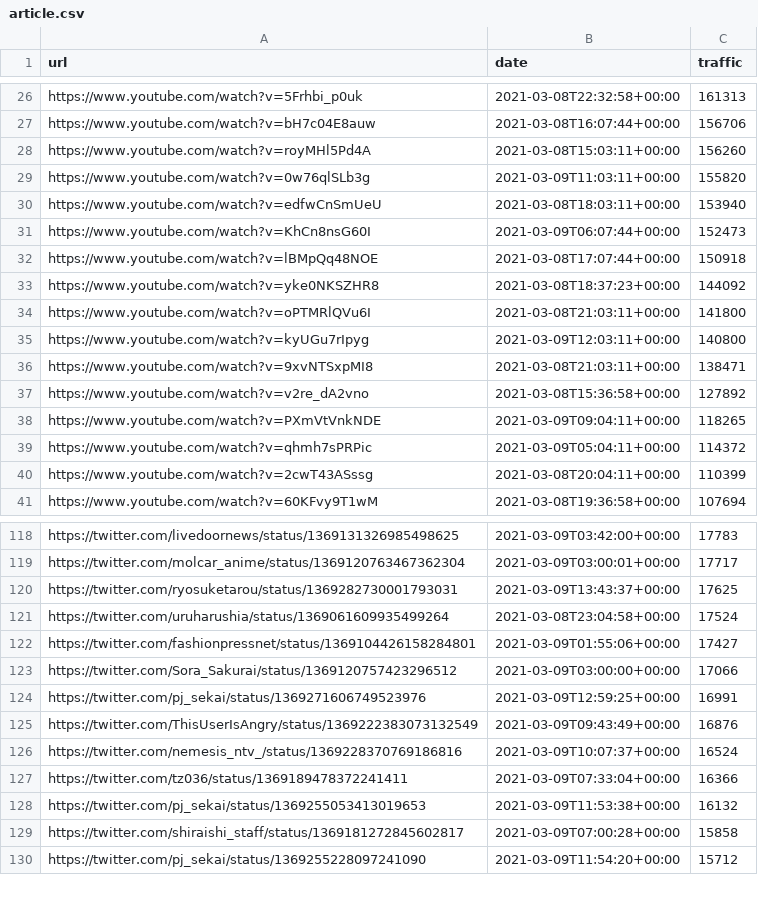
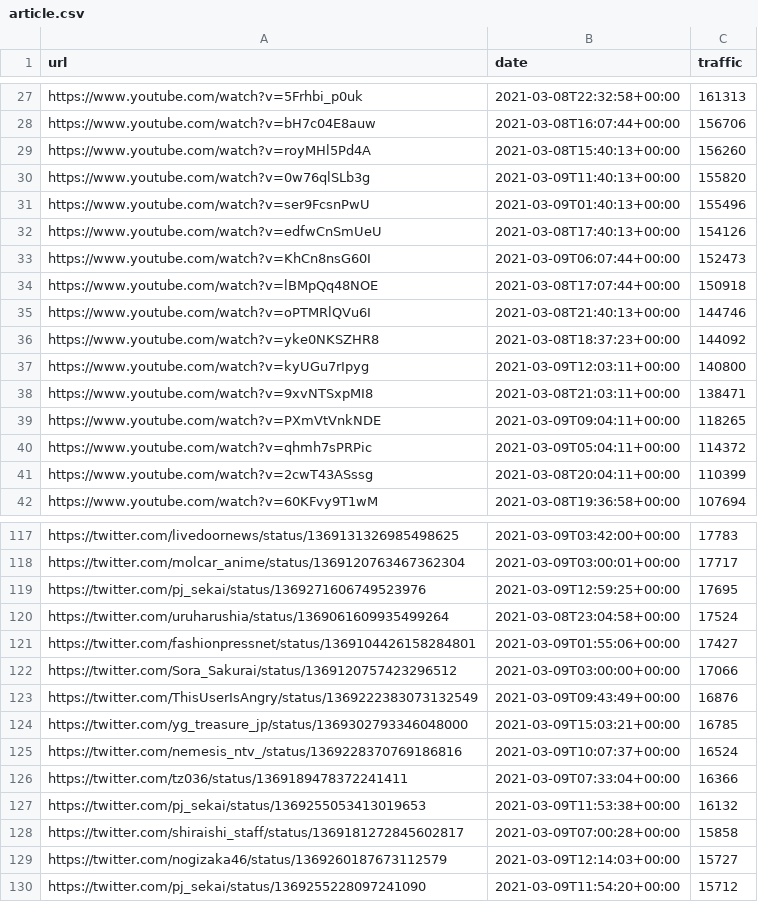
Before and after one commit to cross-internet/api, a CSV file: public/article.csv, drawn as a sheet; only a part is shown, gaps mark what is left out; the diff covers the shown part only.

```diff
--- a/public/article.csv
+++ b/public/article.csv
@@ -27,12 +28,12 @@ https://www.youtube.com/watch?v=5Frhbi_p0uk,2021-03-08T22:32:58+00:00,161313
 https://www.youtube.com/watch?v=bH7c04E8auw,2021-03-08T16:07:44+00:00,156706
-https://www.youtube.com/watch?v=royMHl5Pd4A,2021-03-08T15:03:11+00:00,156260
-https://www.youtube.com/watch?v=0w76qlSLb3g,2021-03-09T11:03:11+00:00,155820
-https://www.youtube.com/watch?v=edfwCnSmUeU,2021-03-08T18:03:11+00:00,153940
+https://www.youtube.com/watch?v=royMHl5Pd4A,2021-03-08T15:40:13+00:00,156260
+https://www.youtube.com/watch?v=0w76qlSLb3g,2021-03-09T11:40:13+00:00,155820
+https://www.youtube.com/watch?v=ser9FcsnPwU,2021-03-09T01:40:13+00:00,155496
+https://www.youtube.com/watch?v=edfwCnSmUeU,2021-03-08T17:40:13+00:00,154126
 https://www.youtube.com/watch?v=KhCn8nsG60I,2021-03-09T06:07:44+00:00,152473
 https://www.youtube.com/watch?v=lBMpQq48NOE,2021-03-08T17:07:44+00:00,150918
+https://www.youtube.com/watch?v=oPTMRlQVu6I,2021-03-08T21:40:13+00:00,144746
 https://www.youtube.com/watch?v=yke0NKSZHR8,2021-03-08T18:37:23+00:00,144092
-https://www.youtube.com/watch?v=oPTMRlQVu6I,2021-03-08T21:03:11+00:00,141800
 https://www.youtube.com/watch?v=kyUGu7rIpyg,2021-03-09T12:03:11+00:00,140800
 https://www.youtube.com/watch?v=9xvNTSxpMI8,2021-03-08T21:03:11+00:00,138471
-https://www.youtube.com/watch?v=v2re_dA2vno,2021-03-08T15:36:58+00:00,127892
 https://www.youtube.com/watch?v=PXmVtVnkNDE,2021-03-09T09:04:11+00:00,118265
@@ -119,3 +118,3 @@ https://twitter.com/livedoornews/status/1369131326985498625,2021-03-09T03:42:00+
 https://twitter.com/molcar_anime/status/1369120763467362304,2021-03-09T03:00:01+00:00,17717
-https://twitter.com/ryosuketarou/status/1369282730001793031,2021-03-09T13:43:37+00:00,17625
+https://twitter.com/pj_sekai/status/1369271606749523976,2021-03-09T12:59:25+00:00,17695
 https://twitter.com/uruharushia/status/1369061609935499264,2021-03-08T23:04:58+00:00,17524
@@ -123,4 +122,4 @@ https://twitter.com/fashionpressnet/status/1369104426158284801,2021-03-09T01:55:
 https://twitter.com/Sora_Sakurai/status/1369120757423296512,2021-03-09T03:00:00+00:00,17066
-https://twitter.com/pj_sekai/status/1369271606749523976,2021-03-09T12:59:25+00:00,16991
 https://twitter.com/ThisUserIsAngry/status/1369222383073132549,2021-03-09T09:43:49+00:00,16876
+https://twitter.com/yg_treasure_jp/status/1369302793346048000,2021-03-09T15:03:21+00:00,16785
 https://twitter.com/nemesis_ntv_/status/1369228370769186816,2021-03-09T10:07:37+00:00,16524
@@ -129,2 +128,3 @@ https://twitter.com/pj_sekai/status/1369255053413019653,2021-03-09T11:53:38+00:0
 https://twitter.com/shiraishi_staff/status/1369181272845602817,2021-03-09T07:00:28+00:00,15858
+https://twitter.com/nogizaka46/status/1369260187673112579,2021-03-09T12:14:03+00:00,15727
 https://twitter.com/pj_sekai/status/1369255228097241090,2021-03-09T11:54:20+00:00,15712
```
Also changed, not shown: 19 added rows, 20 removed rows and 9 edited cells elsewhere in this file, 1 other file.
